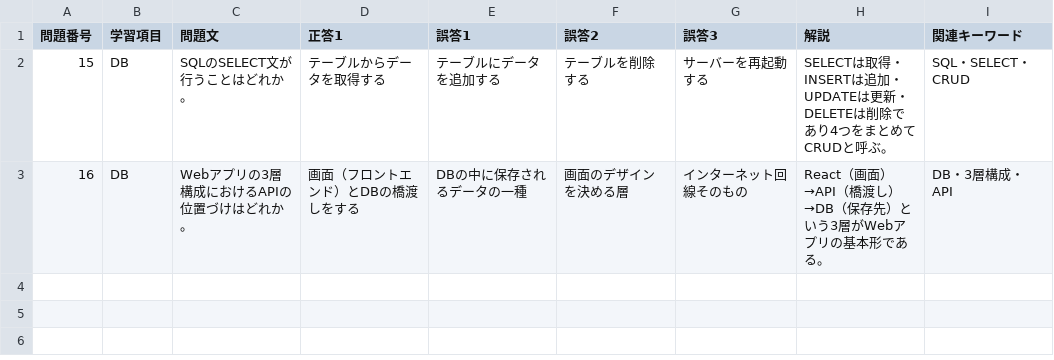
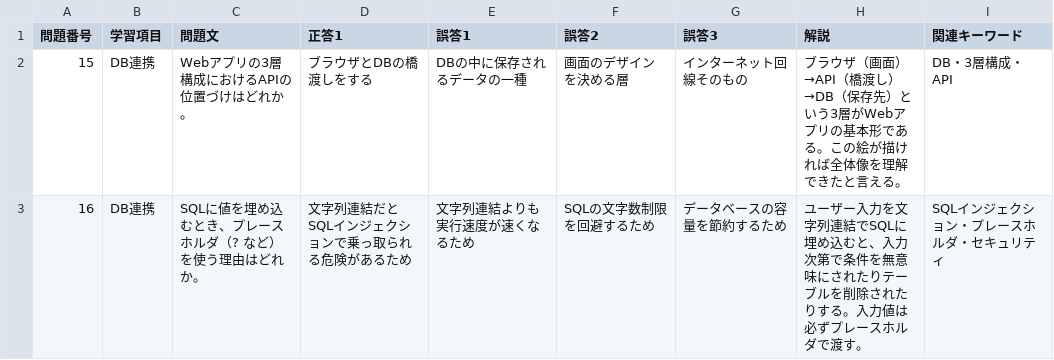
Before and after one commit to sasakiyusuke2017015/cot, a CSV file: output/questions/web/ch08-check.csv, drawn as a sheet.

```diff
--- a/output/questions/web/ch08-check.csv
+++ b/output/questions/web/ch08-check.csv
@@ -1,3 +1,3 @@
 問題番号,学習項目,問題文,正答1,誤答1,誤答2,誤答3,解説,関連キーワード
-15,DB,SQLのSELECT文が行うことはどれか。,テーブルからデータを取得する,テーブルにデータを追加する,テーブルを削除する,サーバーを再起動する,SELECTは取得・INSERTは追加・UPDATEは更新・DELETEは削除であり4つをまとめてCRUDと呼ぶ。,SQL・SELECT・CRUD
-16,DB,Webアプリの3層構成におけるAPIの位置づけはどれか。,画面（フロントエンド）とDBの橋渡しをする,DBの中に保存されるデータの一種,画面のデザインを決める層,インターネット回線そのもの,React（画面）→API（橋渡し）→DB（保存先）という3層がWebアプリの基本形である。,DB・3層構成・API
+15,DB連携,Webアプリの3層構成におけるAPIの位置づけはどれか。,ブラウザとDBの橋渡しをする,DBの中に保存されるデータの一種,画面のデザインを決める層,インターネット回線そのもの,ブラウザ（画面）→API（橋渡し）→DB（保存先）という3層がWebアプリの基本形である。この絵が描ければ全体像を理解できたと言える。,DB・3層構成・API
+16,DB連携,SQLに値を埋め込むとき、プレースホルダ（? など）を使う理由はどれか。,文字列連結だとSQLインジェクションで乗っ取られる危険があるため,文字列連結よりも実行速度が速くなるため,SQLの文字数制限を回避するため,データベースの容量を節約するため,ユーザー入力を文字列連結でSQLに埋め込むと、入力次第で条件を無意味にされたりテーブルを削除されたりする。入力値は必ずプレースホルダで渡す。,SQLインジェクション・プレースホルダ・セキュリティ
```
Also changed, not shown: output/questions/web/ch05-check.csv, output/questions/web/ch06-check.csv, 33 other files.
